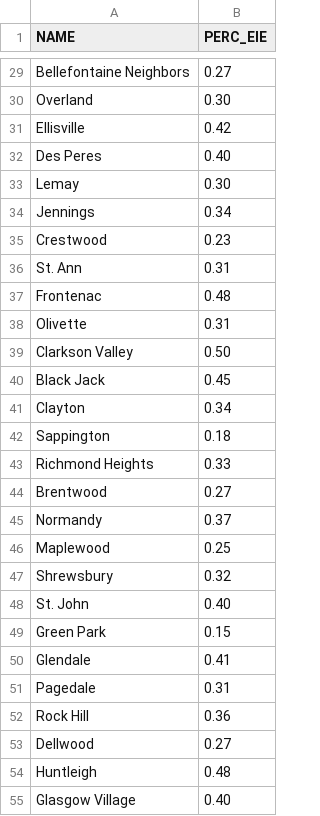
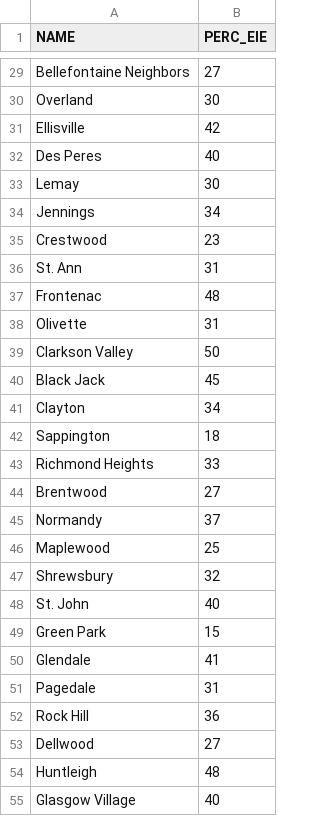
Before and after one commit to luke-a-schall/tree_coverage_analysis, a CSV file: final_data/stl_places_tree_coverage_google.csv, drawn as a sheet; only a part is shown, gaps mark what is left out; the diff covers the shown part only; the diff names each change by its address in the sheet, - before the commit and + after, or states it on an @@ line.

```diff
--- a/final_data/stl_places_tree_coverage_google.csv
+++ b/final_data/stl_places_tree_coverage_google.csv
-B29 (PERC_EIE): 0.27
+B29 (PERC_EIE): 27
-B30 (PERC_EIE): 0.30
+B30 (PERC_EIE): 30
-B31 (PERC_EIE): 0.42
+B31 (PERC_EIE): 42
-B32 (PERC_EIE): 0.40
+B32 (PERC_EIE): 40
-B33 (PERC_EIE): 0.30
+B33 (PERC_EIE): 30
-B34 (PERC_EIE): 0.34
+B34 (PERC_EIE): 34
-B35 (PERC_EIE): 0.23
+B35 (PERC_EIE): 23
-B36 (PERC_EIE): 0.31
+B36 (PERC_EIE): 31
-B37 (PERC_EIE): 0.48
+B37 (PERC_EIE): 48
-B38 (PERC_EIE): 0.31
+B38 (PERC_EIE): 31
-B39 (PERC_EIE): 0.50
+B39 (PERC_EIE): 50
-B40 (PERC_EIE): 0.45
+B40 (PERC_EIE): 45
-B41 (PERC_EIE): 0.34
+B41 (PERC_EIE): 34
-B42 (PERC_EIE): 0.18
+B42 (PERC_EIE): 18
-B43 (PERC_EIE): 0.33
+B43 (PERC_EIE): 33
-B44 (PERC_EIE): 0.27
+B44 (PERC_EIE): 27
-B45 (PERC_EIE): 0.37
+B45 (PERC_EIE): 37
-B46 (PERC_EIE): 0.25
+B46 (PERC_EIE): 25
-B47 (PERC_EIE): 0.32
+B47 (PERC_EIE): 32
-B48 (PERC_EIE): 0.40
+B48 (PERC_EIE): 40
-B49 (PERC_EIE): 0.15
+B49 (PERC_EIE): 15
-B50 (PERC_EIE): 0.41
+B50 (PERC_EIE): 41
-B51 (PERC_EIE): 0.31
+B51 (PERC_EIE): 31
-B52 (PERC_EIE): 0.36
+B52 (PERC_EIE): 36
-B53 (PERC_EIE): 0.27
+B53 (PERC_EIE): 27
-B54 (PERC_EIE): 0.48
+B54 (PERC_EIE): 48
-B55 (PERC_EIE): 0.40
+B55 (PERC_EIE): 40
```
Also changed, not shown: 61 edited cells elsewhere in this file.
